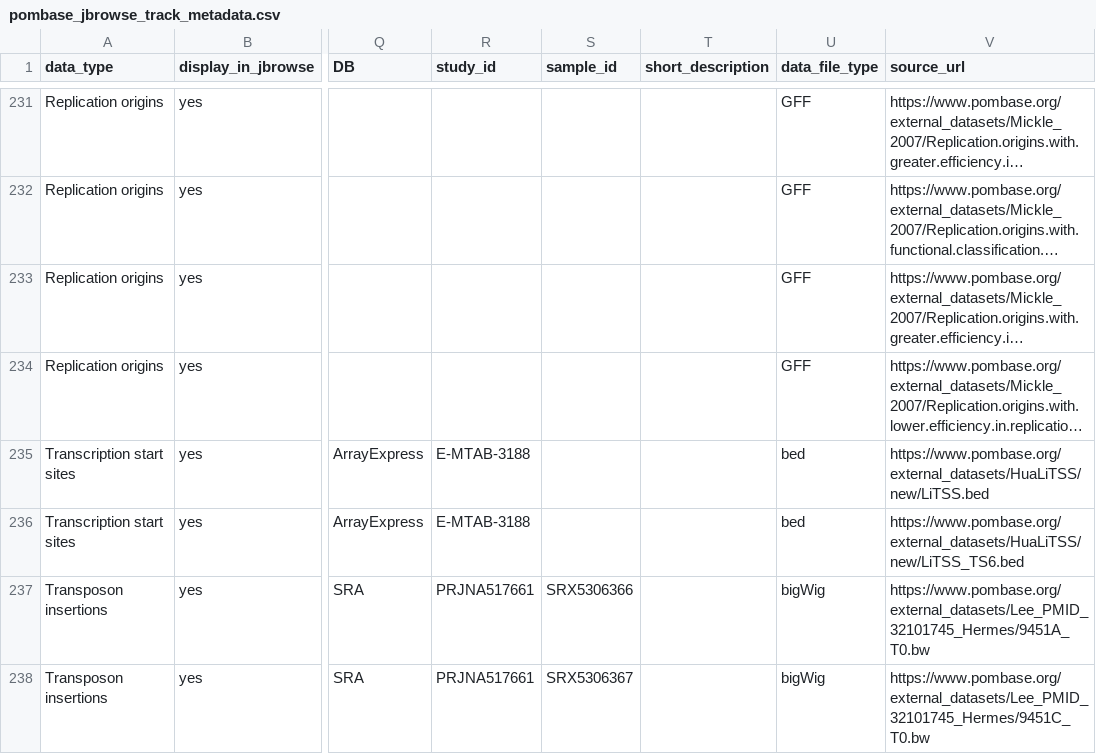
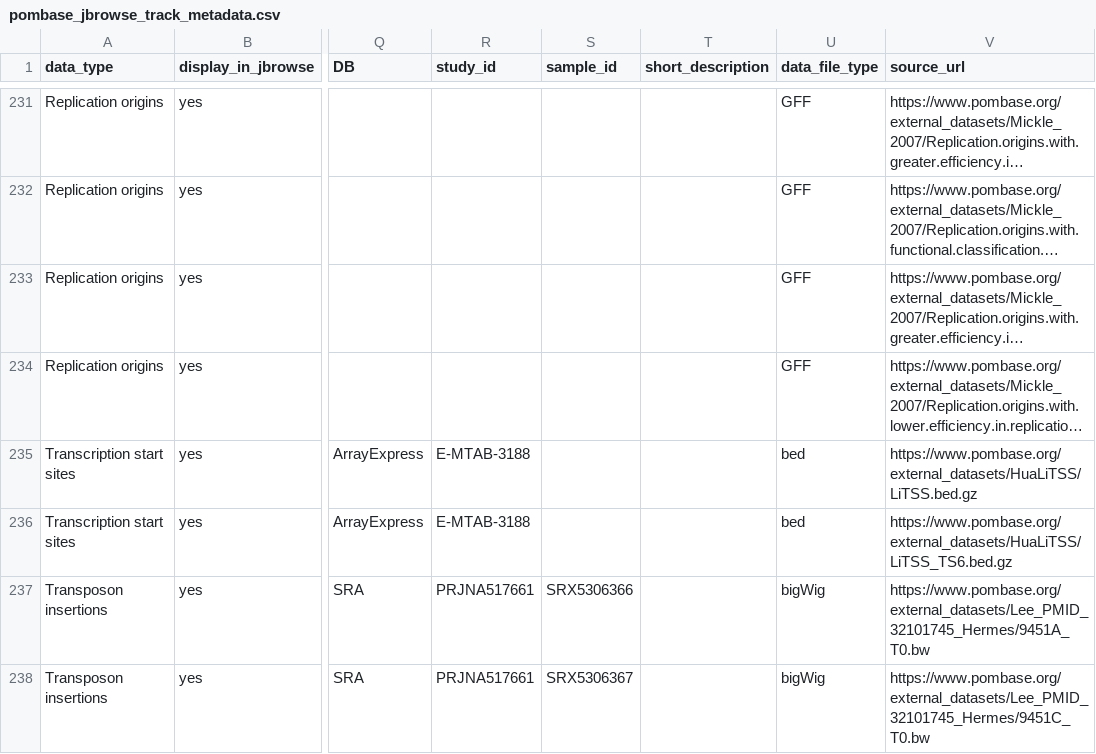
Before and after one commit to pombase/pombase-config, a CSV file: website/pombase_jbrowse_track_metadata.csv, drawn as a sheet; only a part is shown, gaps mark what is left out; long unchanged cells end in …; the diff names each change by its address in the sheet, - before the commit and + after, or states it on an @@ line.

Commit message:
Fix BED file for HuaLiTSS dataset
Refs pombase/website#1600

```diff
--- a/website/pombase_jbrowse_track_metadata.csv
+++ b/website/pombase_jbrowse_track_metadata.csv
-V235 (source_url): https://www.pombase.org/external_datasets/HuaLiTSS/new/LiTSS.bed
+V235 (source_url): https://www.pombase.org/external_datasets/HuaLiTSS/LiTSS.bed.gz
-V236 (source_url): https://www.pombase.org/external_datasets/HuaLiTSS/new/LiTSS_TS6.bed
+V236 (source_url): https://www.pombase.org/external_datasets/HuaLiTSS/LiTSS_TS6.bed.gz
```
